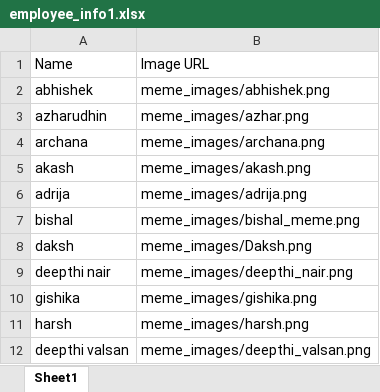
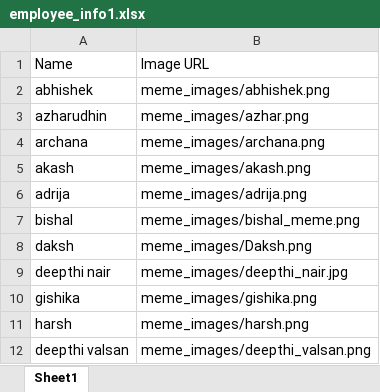
Before and after one commit to fahmee/team_meme_game, an Excel workbook: employee_info1.xlsx, sheet Sheet1, drawn as a sheet; only a part is shown; values as stored, in another font and other column widths than the file's, no borders; the diff names each change by its address in the sheet, - before the commit and + after, or states it on an @@ line.

Commit message:
Add files via upload

```diff
--- a/employee_info1.xlsx (sheet Sheet1)
+++ b/employee_info1.xlsx (sheet Sheet1)
-B9: meme_images/deepthi_nair.png
+B9: meme_images/deepthi_nair.jpg
```
